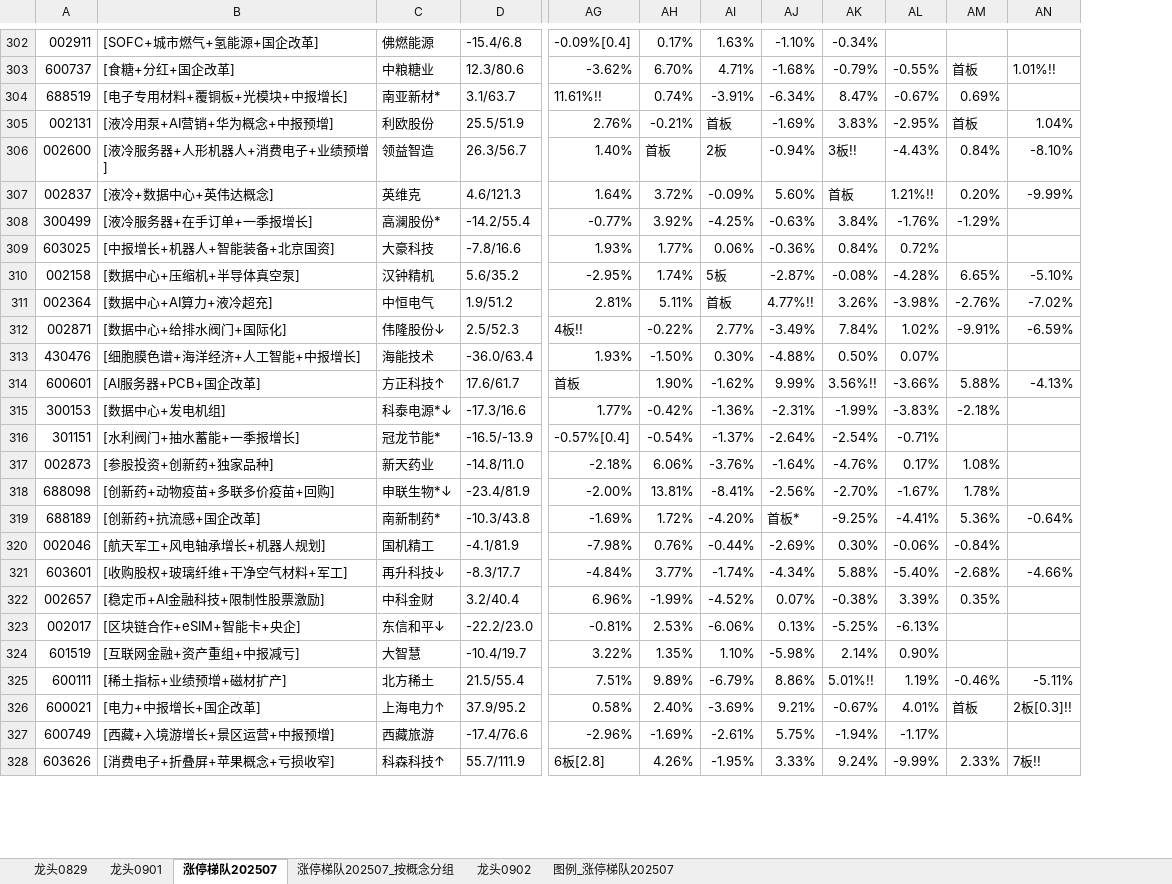
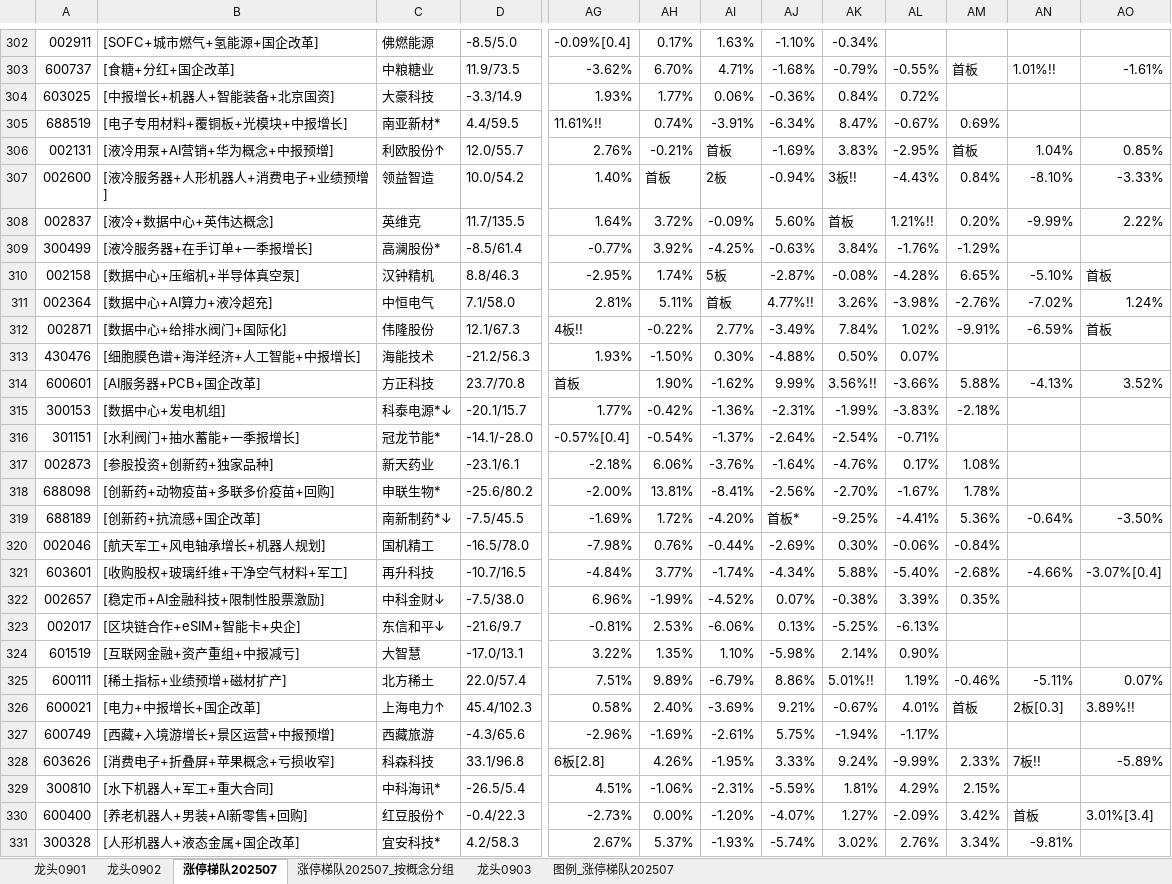
Before and after one commit to KealLiang/HardTrading, an Excel workbook: excel/ladder_analysis.xlsx, sheet 涨停梯队202507, drawn as a sheet; only a part is shown, gaps mark what is left out; values as stored, in another font and other column widths than the file's, no cell formats; removed rows and columns are numbered as before the commit, all else as after; rows hold the shown columns only; the diff covers the shown part only; the diff names each change by its address in the sheet, - before the commit and + after, or states it on an @@ line.

```diff
--- a/excel/ladder_analysis.xlsx (sheet 涨停梯队202507)
+++ b/excel/ladder_analysis.xlsx (sheet 涨停梯队202507)
-sheet tab: 龙头0829
+sheet tab: 龙头0903
@@ sheet tab order changed: 龙头0901 | 龙头0902 | 涨停梯队202507 | 涨停梯队202507_按概念分组 | 龙头0903 | 图例_涨停梯队202507 @@
-column D, rows 302-308: -15.4/6.8 | 12.3/80.6 | 3.1/63.7 | 25.5/51.9 | 26.3/56.7 | 4.6/121.3 | -14.2/55.4; rows 310-328: 5.6/35.2 | 1.9/51.2 | 2.5/52.3 | -36.0/63.4 | 17.6/61.7 | -17.3/16.6 | -16.5/-13.9 | -14.8/11.0 | -23.4/81.9 | -10.3/43.8 | -4.1/81.9 | -8.3/17.7 | 3.2/40.4 | -22.2/23.0 | -10.4/19.7 | 21.5/55.4 | 37.9/95.2 | -17.4/76.6 | 55.7/111.9
+column D, rows 302-303: -8.5/5.0 | 11.9/73.5; rows 305-328: 4.4/59.5 | 12.0/55.7 | 10.0/54.2 | 11.7/135.5 | -8.5/61.4 | 8.8/46.3 | 7.1/58.0 | 12.1/67.3 | -21.2/56.3 | 23.7/70.8 | -20.1/15.7 | -14.1/-28.0 | -23.1/6.1 | -25.6/80.2 | -7.5/45.5 | -16.5/78.0 | -10.7/16.5 | -7.5/38.0 | -21.6/9.7 | -17.0/13.1 | 22.0/57.4 | 45.4/102.3 | -4.3/65.6 | 33.1/96.8
+column AO, row 303: -1.61%; rows 306-328: 0.85% | -3.33% | 2.22% |  | 首板 | 1.24% | 首板 |  | 3.52% |  |  |  |  | -3.50% |  | -3.07%[0.4] |  |  |  | 0.07% | 3.89%!! |  | -5.89%
@@ row 309 moved to row 304: 603025 @@
-C306: 利欧股份
+C306: 利欧股份↑
-C312: 伟隆股份↓
+C312: 伟隆股份
-C314: 方正科技↑
+C314: 方正科技
-C318: 申联生物*↓
+C318: 申联生物*
-C319: 南新制药*
+C319: 南新制药*↓
-C321: 再升科技↓
+C321: 再升科技
-C322: 中科金财
+C322: 中科金财↓
-AN326: 2板[0.3]!!
+AN326: 2板[0.3]
-C328: 科森科技↑
+C328: 科森科技
@@ row 331 moved to row 329: 300810 @@
+row 330: 600400 | [养老机器人+男装+AI新零售+回购] | 红豆股份↑ | -0.4/22.3 | -2.73% | 0.00% | -1.20% | -4.07% | 1.27% | -2.09% | 3.42% | 首板 | 3.01%[3.4]
@@ row 333 moved to row 331: 300328 @@
```
Also changed, not shown: 21 added rows, 15 removed rows, 15 moved rows and 91 edited cells elsewhere in this sheet, sheet 涨停梯队202507_按概念分组, sheet 龙头0902, sheet 图例_涨停梯队202507, sheet 龙头0901, cell formats, excel/fupan_analysis.xlsx, excel/fupan_stocks.xlsx, 2 other files.
